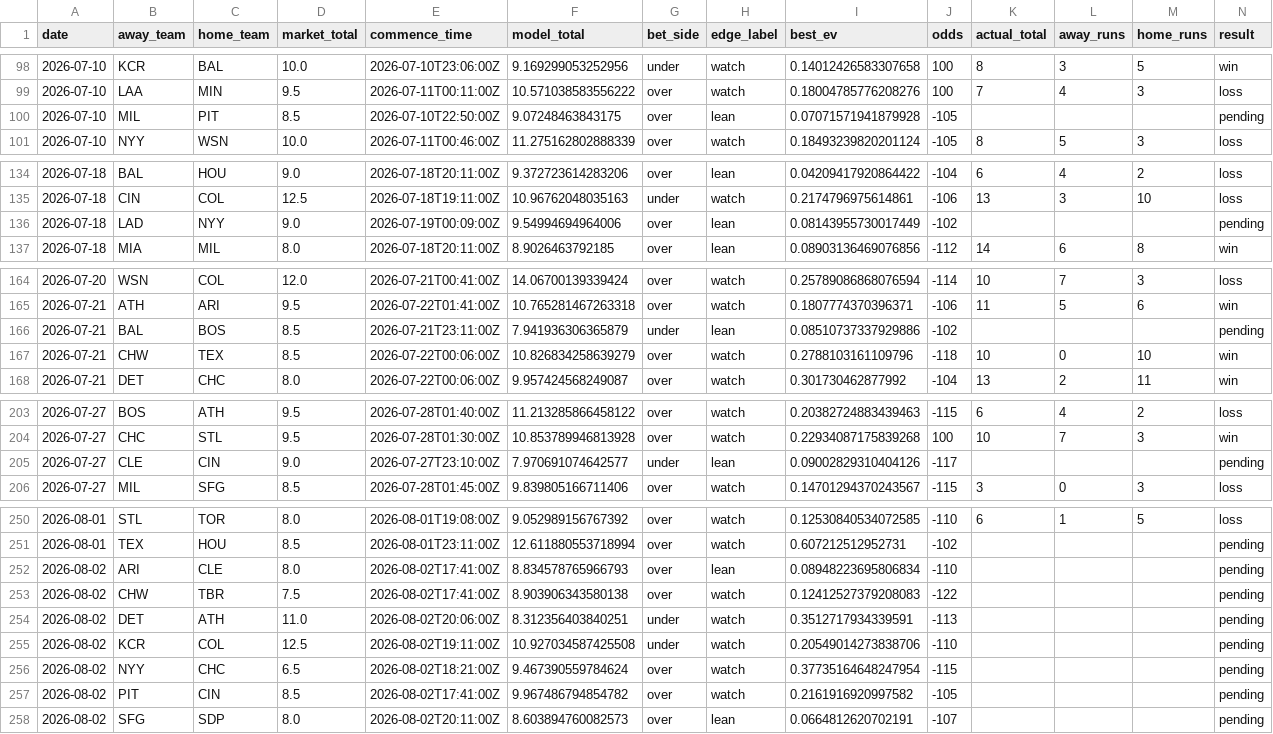
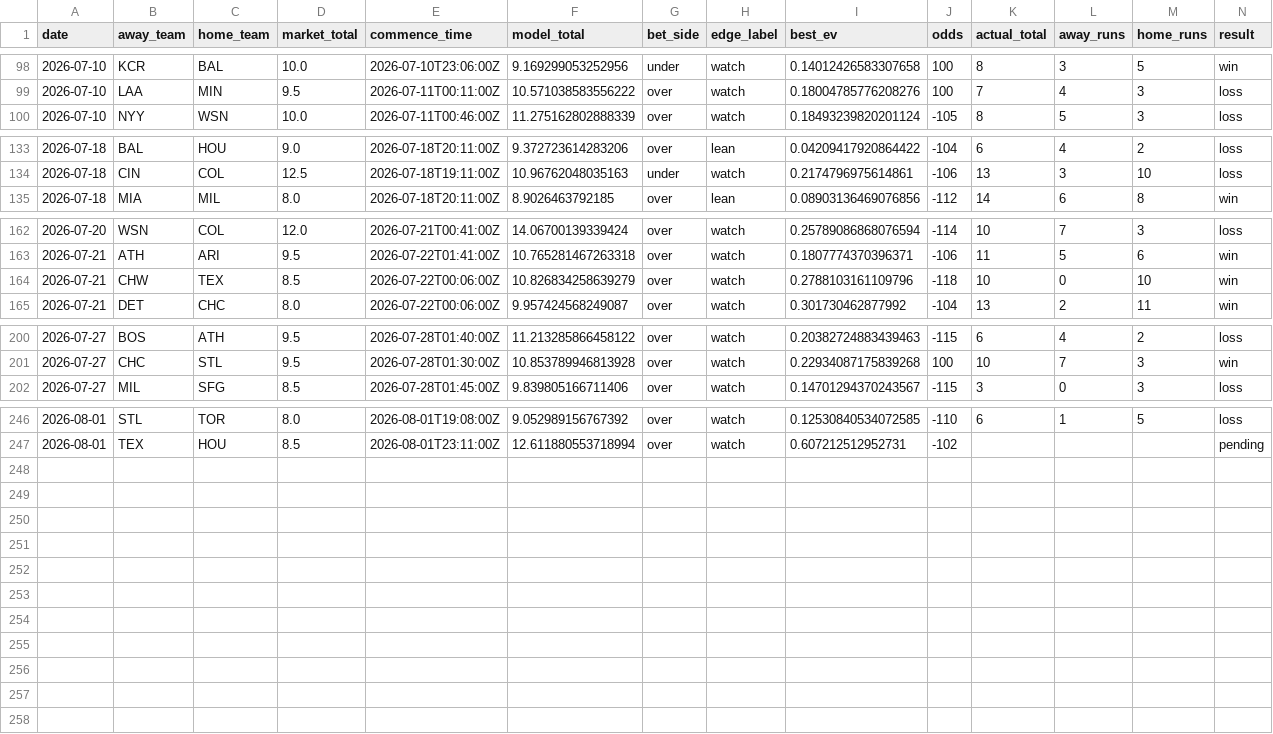
Before and after one commit to Jackstein0/atsrecipts-live-model, a CSV file: atsrecipts-upload-ready/data/processed/pick_tracker.csv, drawn as a sheet; only a part is shown, gaps mark what is left out; rows hold the shown columns only; the diff names each change by its address in the sheet, - before the commit and + after, or states it on an @@ line.

```diff
--- a/atsrecipts-upload-ready/data/processed/pick_tracker.csv
+++ b/atsrecipts-upload-ready/data/processed/pick_tracker.csv
-row 100: 2026-07-10 | MIL | PIT | 8.5 | 2026-07-10T22:50:00Z | 9.07248463843175 | over | lean | 0.07071571941879928 | -105 |  |  |  | pending
-row 136: 2026-07-18 | LAD | NYY | 9.0 | 2026-07-19T00:09:00Z | 9.54994694964006 | over | lean | 0.08143955730017449 | -102 |  |  |  | pending
-row 166: 2026-07-21 | BAL | BOS | 8.5 | 2026-07-21T23:11:00Z | 7.941936306365879 | under | lean | 0.08510737337929886 | -102 |  |  |  | pending
-row 205: 2026-07-27 | CLE | CIN | 9.0 | 2026-07-27T23:10:00Z | 7.970691074642577 | under | lean | 0.09002829310404126 | -117 |  |  |  | pending
-row 252: 2026-08-02 | ARI | CLE | 8.0 | 2026-08-02T17:41:00Z | 8.834578765966793 | over | lean | 0.08948223695806834 | -110 |  |  |  | pending
-row 253: 2026-08-02 | CHW | TBR | 7.5 | 2026-08-02T17:41:00Z | 8.903906343580138 | over | watch | 0.12412527379208083 | -122 |  |  |  | pending
-row 254: 2026-08-02 | DET | ATH | 11.0 | 2026-08-02T20:06:00Z | 8.312356403840251 | under | watch | 0.3512717934339591 | -113 |  |  |  | pending
-row 255: 2026-08-02 | KCR | COL | 12.5 | 2026-08-02T19:11:00Z | 10.927034587425508 | under | watch | 0.20549014273838706 | -110 |  |  |  | pending
-row 256: 2026-08-02 | NYY | CHC | 6.5 | 2026-08-02T18:21:00Z | 9.467390559784624 | over | watch | 0.37735164648247954 | -115 |  |  |  | pending
-row 257: 2026-08-02 | PIT | CIN | 8.5 | 2026-08-02T17:41:00Z | 9.967486794854782 | over | watch | 0.2161916920997582 | -105 |  |  |  | pending
-row 258: 2026-08-02 | SFG | SDP | 8.0 | 2026-08-02T20:11:00Z | 8.603894760082573 | over | lean | 0.0664812620702191 | -107 |  |  |  | pending
```
